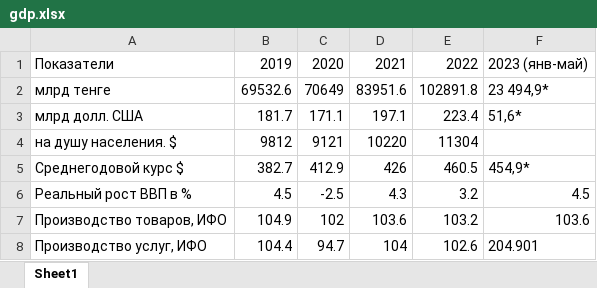
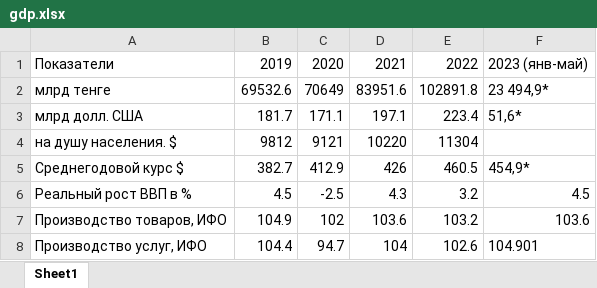
Before and after one commit to Azamat32/Economy-data, an Excel workbook: server/static/tables/gdp.xlsx, sheet Sheet1, drawn as a sheet; values as stored, in another font and other column widths than the file's, no borders; the diff names each change by its address in the sheet, - before the commit and + after, or states it on an @@ line.

```diff
--- a/server/static/tables/gdp.xlsx (sheet Sheet1)
+++ b/server/static/tables/gdp.xlsx (sheet Sheet1)
-F8: 204.901
+F8: 104.901
```
Also changed, not shown: server/static/tables/labor_productivity.xlsx, server/static/tables/urbanization_as_percentage_of_total_population_estimate.xlsx, 5 other files.
